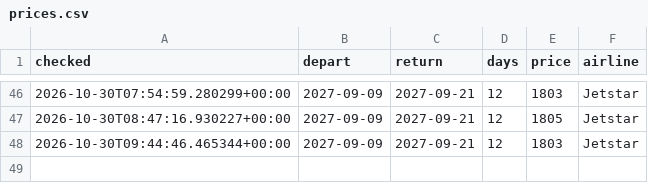
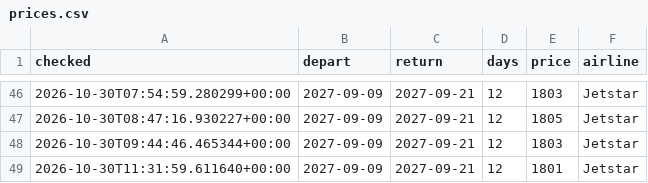
Before and after one commit to danny1389-wq/flight-track, a CSV file: data/prices.csv, drawn as a sheet; only a part is shown, gaps mark what is left out; the diff names each change by its address in the sheet, - before the commit and + after, or states it on an @@ line.

```diff
--- a/data/prices.csv
+++ b/data/prices.csv
+row 49: 2026-10-30T11:31:59.611640+00:00 | 2027-09-09 | 2027-09-21 | 12 | 1801 | Jetstar
```
Also changed, not shown: 1 other file.
